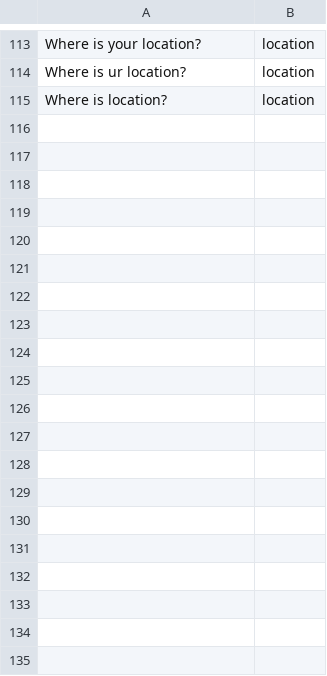
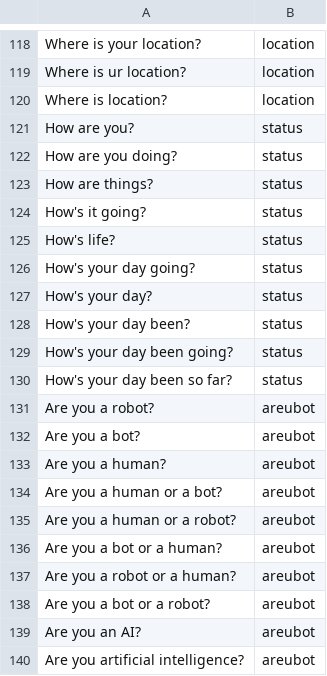
Before and after one commit to skully-coder/chatbot-tf, a CSV file: train.csv, drawn as a sheet; only a part is shown, gaps mark what is left out; the diff covers the shown part only; the diff names each change by its address in the sheet, - before the commit and + after, or states it on an @@ line.

```diff
--- a/train.csv
+++ b/train.csv
+row 121: How are you? | status
+row 122: How are you doing? | status
+row 123: How are things? | status
+row 124: How's it going? | status
+row 125: How's life? | status
+row 126: How's your day going? | status
+row 127: How's your day? | status
+row 128: How's your day been? | status
+row 129: How's your day been going? | status
+row 130: How's your day been so far? | status
+row 131: Are you a robot? | areubot
+row 132: Are you a bot? | areubot
+row 133: Are you a human? | areubot
+row 134: Are you a human or a bot? | areubot
+row 135: Are you a human or a robot? | areubot
+row 136: Are you a bot or a human? | areubot
+row 137: Are you a robot or a human? | areubot
+row 138: Are you a bot or a robot? | areubot
+row 139: Are you an AI? | areubot
+row 140: Are you artificial intelligence? | areubot
```
Also changed, not shown: 29 added rows elsewhere in this file, 5 other files.
